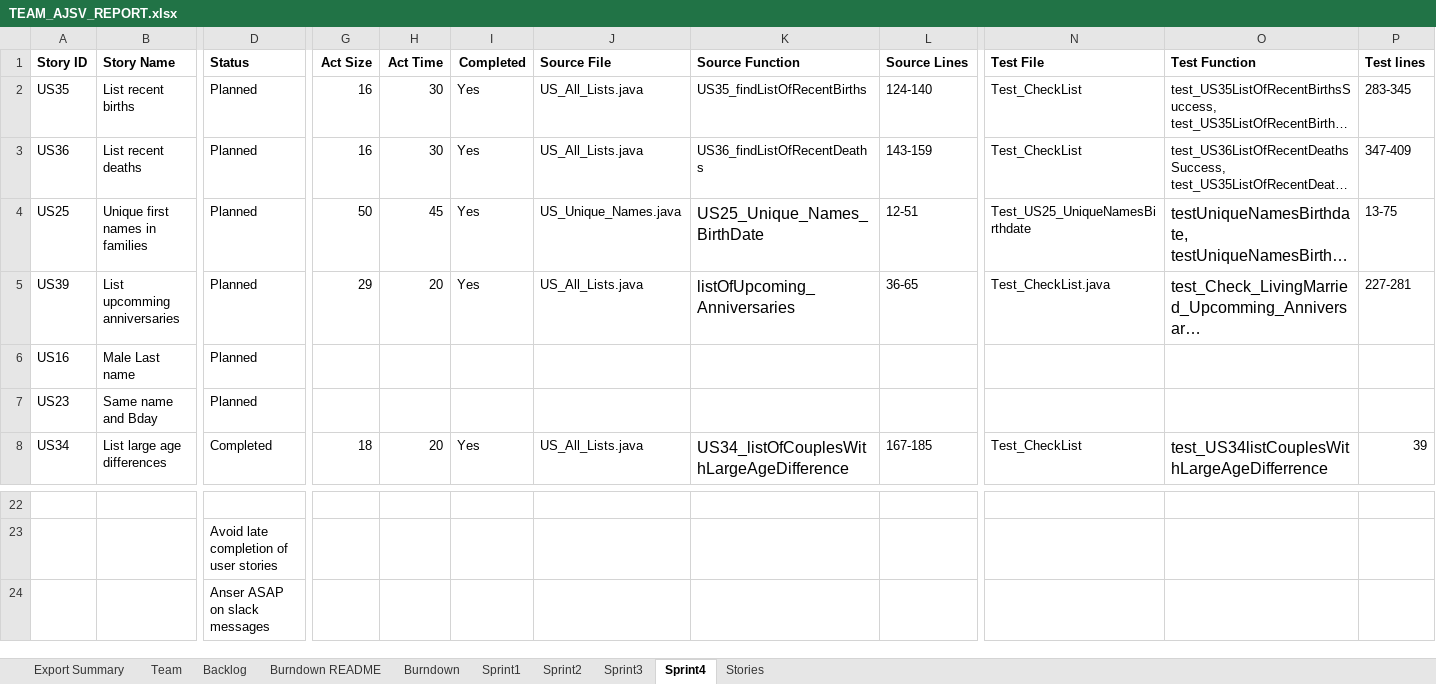
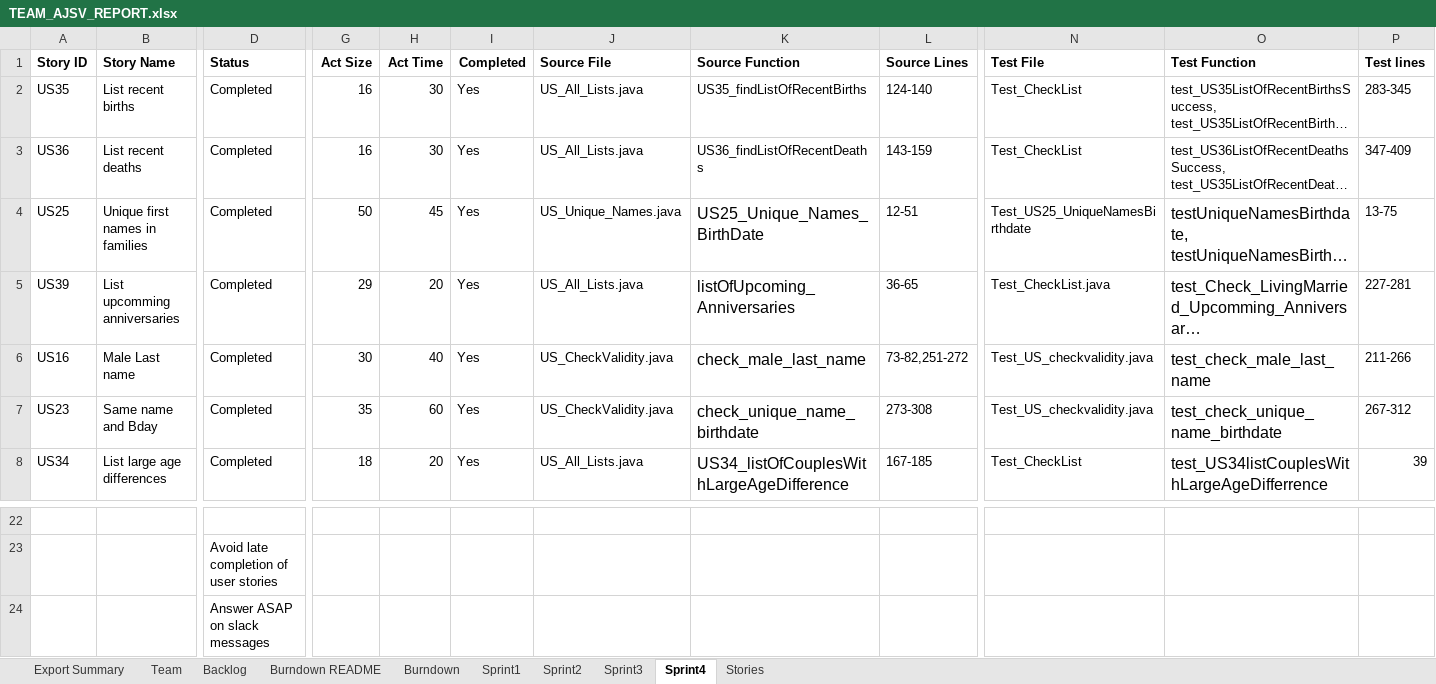
Before and after one commit to allanshivji/CS_555_JAVS, an Excel workbook: Documents/TEAM_AJSV_REPORT.xlsx, sheet Sprint4, drawn as a sheet; only a part is shown, gaps mark what is left out; long unchanged cells end in …; values as stored, in another font and other column widths than the file's, no borders; the diff names each change by its address in the sheet, - before the commit and + after, or states it on an @@ line.

Commit message:
Updated excel sheet

```diff
--- a/Documents/TEAM_AJSV_REPORT.xlsx (sheet Sprint4)
+++ b/Documents/TEAM_AJSV_REPORT.xlsx (sheet Sprint4)
-D2:D7 (Status): Planned
+D2:D7 (Status): Completed
-G6 (Act Size): (empty)
+G6 (Act Size): 30
-H6 (Act Time): (empty)
+H6 (Act Time): 40
-I6:I7 (Completed): (empty)
+I6:I7 (Completed): Yes
-J6:J7 (Source File): (empty)
+J6:J7 (Source File): US_CheckValidity.java
-K6 (Source Function): (empty)
+K6 (Source Function): check_male_last_name
-L6 (Source Lines): (empty)
+L6 (Source Lines): 73-82,251-272
-N6:N7 (Test File): (empty)
+N6:N7 (Test File): Test_US_checkvalidity.java
-O6 (Test Function): (empty)
+O6 (Test Function): test_check_male_last_name
-P6 (Test lines): (empty)
+P6 (Test lines): 211-266
-G7 (Act Size): (empty)
+G7 (Act Size): 35
-H7 (Act Time): (empty)
+H7 (Act Time): 60
-K7 (Source Function): (empty)
+K7 (Source Function): check_unique_name_birthdate
-L7 (Source Lines): (empty)
+L7 (Source Lines): 273-308
-O7 (Test Function): (empty)
+O7 (Test Function): test_check_unique_name_birthdate
-P7 (Test lines): (empty)
+P7 (Test lines): 267-312
-D24 (Status): Anser ASAP on slack messages
+D24 (Status): Answer ASAP on slack messages
```
Also changed, not shown: sheet Burndown, sheet Backlog, charts or pictures, 23 other files.
